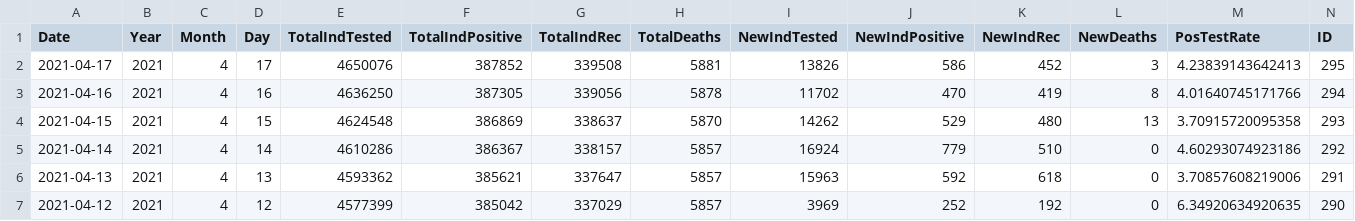
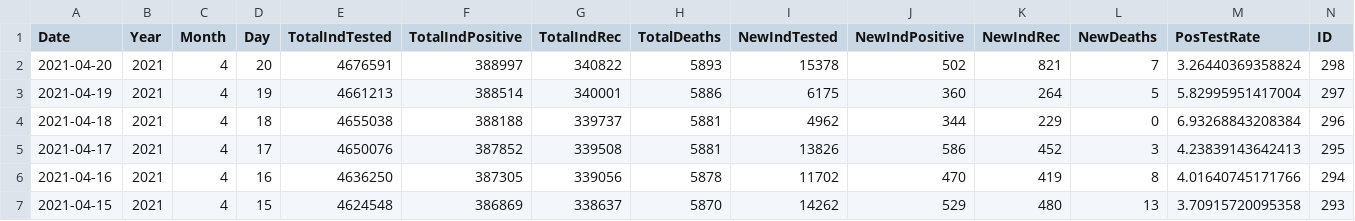
Before and after one commit to mavoss16/covid19, a CSV file: State_data.csv, drawn as a sheet; only a part is shown; the shorter side is filled out with more unchanged rows; rows hold the shown columns only; the diff names each change by its address in the sheet, - before the commit and + after, or states it on an @@ line.

```diff
--- a/State_data.csv
+++ b/State_data.csv
+row 2: 2021-04-20 | 2021 | 4 | 20 | 4676591 | 388997 | 340822 | 5893 | 15378 | 502 | 821 | 7 | 3.26440369358824 | 298
+row 3: 2021-04-19 | 2021 | 4 | 19 | 4661213 | 388514 | 340001 | 5886 | 6175 | 360 | 264 | 5 | 5.82995951417004 | 297
+row 4: 2021-04-18 | 2021 | 4 | 18 | 4655038 | 388188 | 339737 | 5881 | 4962 | 344 | 229 | 0 | 6.93268843208384 | 296
```
Also changed, not shown: 3 other files.
